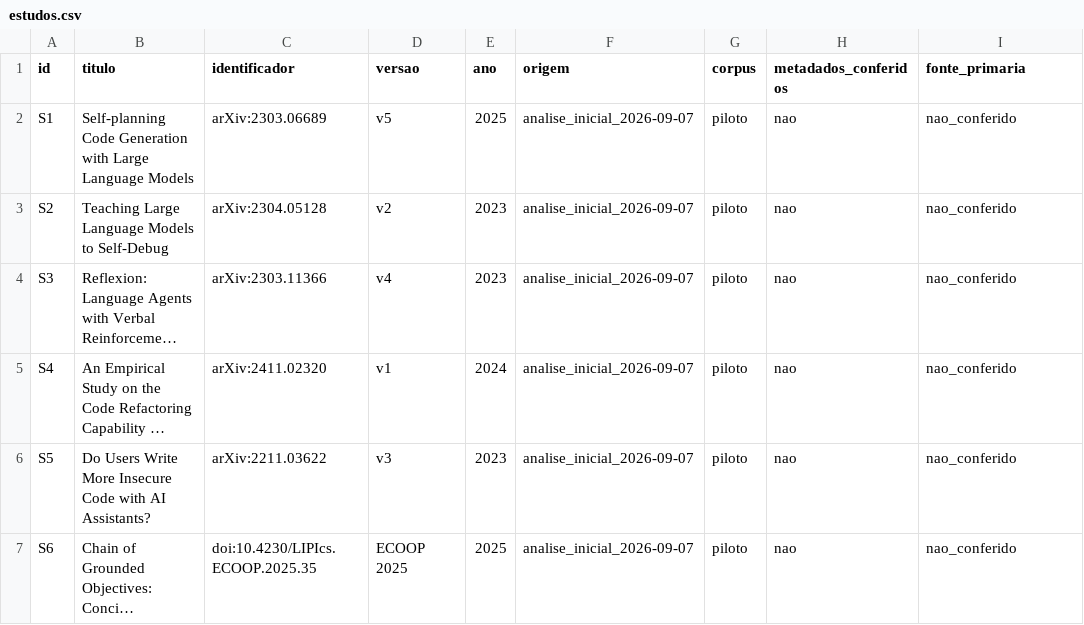
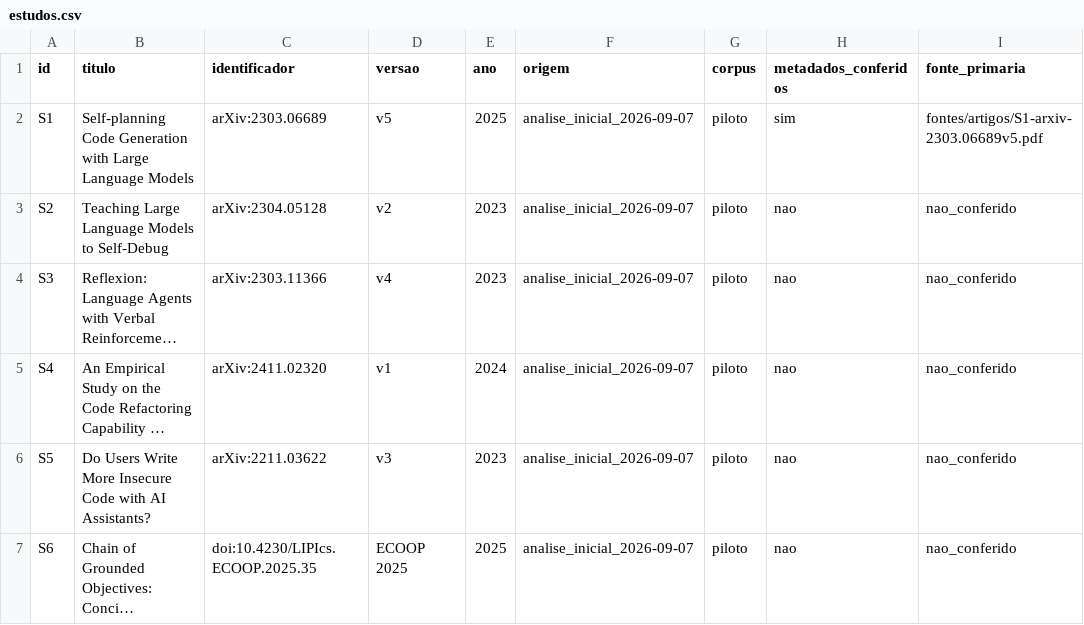
Before and after one commit to caiofreitas1/tcc2-prompt-engineering, a CSV file: dados/estudos.csv, drawn as a sheet; long unchanged cells end in ….

```diff
--- a/dados/estudos.csv
+++ b/dados/estudos.csv
@@ -1,3 +1,3 @@
 id,titulo,identificador,versao,ano,origem,corpus,metadados_conferidos,fonte_primaria
-S1,Self-planning Code Generation with Large Language Models,arXiv:2303.06689,v5,2025,analise_inicial_2026-09-07,piloto,nao,nao_conferido
+S1,Self-planning Code Generation with Large Language Models,arXiv:2303.06689,v5,2025,analise_inicial_2026-09-07,piloto,sim,fontes/artigos/S1-arxiv-2303.06689v5.pdf
 S2,Teaching Large Language Models to Self-Debug,arXiv:2304.05128,v2,2023,analise_inicial_2026-09-07,piloto,nao,nao_conferido
```
Also changed, not shown: 10 other files.
